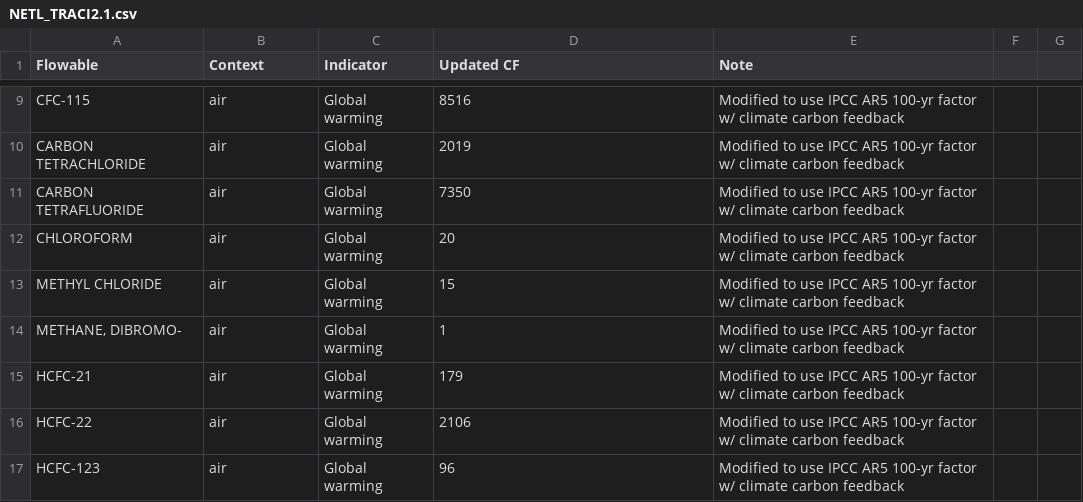
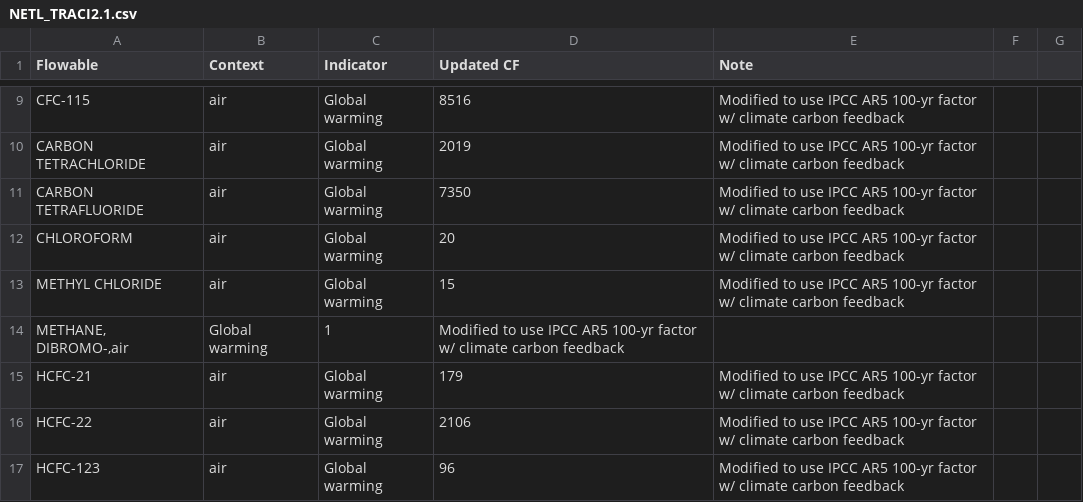
Before and after one commit to USEPA/LCIAformatter, a CSV file: lciafmt/data/NETL_TRACI2.1.csv, drawn as a sheet; only a part is shown, gaps mark what is left out; removed rows and columns are numbered as before the commit, all else as after; the diff names each change by its address in the sheet, - before the commit and + after, or states it on an @@ line.

Commit message:
Update NETL_TRACI2.1.csv

```diff
--- a/lciafmt/data/NETL_TRACI2.1.csv
+++ b/lciafmt/data/NETL_TRACI2.1.csv
-row 14: METHANE, DIBROMO- | air | Global warming | 1 | Modified to use IPCC AR5 100-yr factor w/ climate carbon feedback
+row 14: METHANE, DIBROMO-,air | Global warming | 1 | Modified to use IPCC AR5 100-yr factor w/ climate carbon feedback
```
